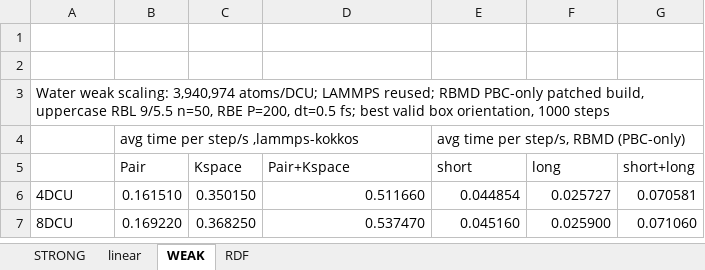
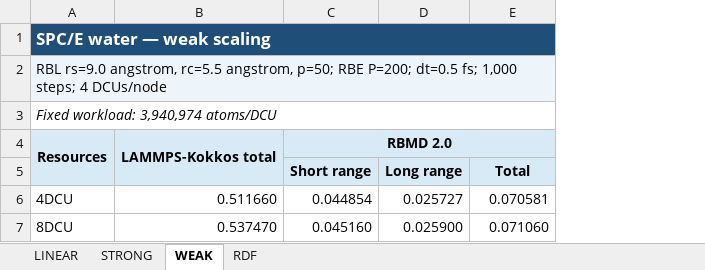
Before and after one commit to SOG-AITech/rbmd, an Excel workbook: benchmark/h2o/workbook/run_H2O.xlsx, sheet WEAK, drawn as a sheet; only a part is shown; values as stored, in another font and other column widths than the file's, no borders; removed rows and columns are numbered as before the commit, all else as after; the diff covers the shown part only; the diff names each change by its address in the sheet, - before the commit and + after, or states it on an @@ line.

```diff
--- a/benchmark/h2o/workbook/run_H2O.xlsx (sheet WEAK)
+++ b/benchmark/h2o/workbook/run_H2O.xlsx (sheet WEAK)
-sheet tab: linear
+sheet tab: LINEAR
-column B, rows 6-7: 0.161510 | 0.169220
-column C, rows 6-7: 0.350150 | 0.368250
-A1: (empty)
+A1: SPC/E water — weak scaling
-A1 fill: none
+A1 fill: #1F4E78
+A1:E1 merged
-B1:E1 fill: none
+B1:E1 fill: #1F4E78
-A2: (empty)
+A2: RBL rs=9.0 angstrom, rc=5.5 angstrom, p=50; RBE P=200; dt=0.5 fs; 1,000 steps; 4 DCUs/node
-A2 fill: none
+A2 fill: #EEF5FA
+A2:E2 merged
-B2:E2 fill: none
+B2:E2 fill: #EEF5FA
-A3: Water weak scaling: 3,940,974 atoms/DCU; LAMMPS reused; RBMD PBC-only patched build, uppercase RBL 9/5.5 n=50, RBE P=200, dt=0.5 fs; best valid box orientation, 1000 steps
+A3: Fixed workload: 3,940,974 atoms/DCU
-A3 italic: off
+A3 italic: on
-row 4:  | avg time per step/s ,lammps-kokkos |  |  | avg time per step/s, RBMD (PBC-only)
-row 5:  | Pair | Kspace | Pair+Kspace | short | long | short+long
+row 4: Resources | LAMMPS-Kokkos total | RBMD 2.0
+row 5:  |  | Short range | Long range | Total
```
Also changed, not shown: 20 removed rows elsewhere in this sheet, sheet RDF, sheet STRONG, formulas that keep their value, benchmark/lj_salt/workbook/run_LJ_salt.xlsx, benchmark/peo_litfsi/workbook/run_PEO.xlsx, 5 other files.
